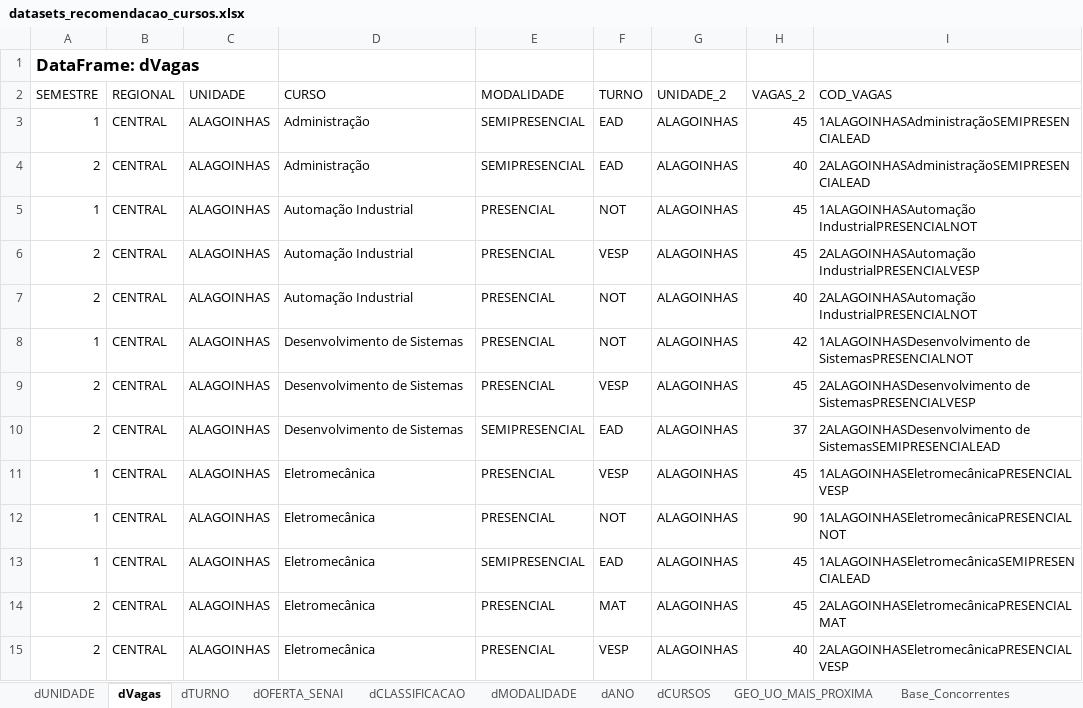
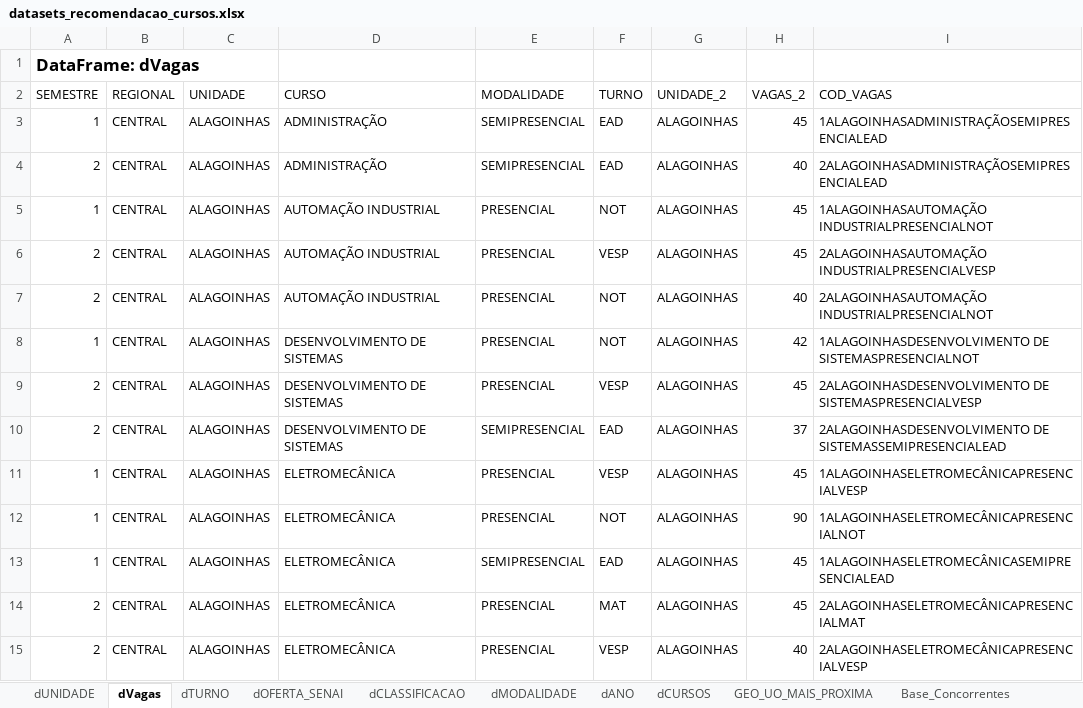
Before and after one commit to imforwork/recomendacao_de_cursos, an Excel workbook: datasets_recomendacao_cursos.xlsx, sheet dVagas, drawn as a sheet; only a part is shown; values as stored, in another font and other column widths than the file's, no borders; table styles not drawn; the diff covers the shown part only; the diff names each change by its address in the sheet, - before the commit and + after, or states it on an @@ line.

```diff
--- a/datasets_recomendacao_cursos.xlsx (sheet dVagas)
+++ b/datasets_recomendacao_cursos.xlsx (sheet dVagas)
-D3:D4 (CURSO): Administração
+D3:D4 (CURSO): ADMINISTRAÇÃO
-I3 (COD_VAGAS): 1ALAGOINHASAdministraçãoSEMIPRESENCIALEAD
+I3 (COD_VAGAS): 1ALAGOINHASADMINISTRAÇÃOSEMIPRESENCIALEAD
-I4 (COD_VAGAS): 2ALAGOINHASAdministraçãoSEMIPRESENCIALEAD
+I4 (COD_VAGAS): 2ALAGOINHASADMINISTRAÇÃOSEMIPRESENCIALEAD
-D5:D7 (CURSO): Automação Industrial
+D5:D7 (CURSO): AUTOMAÇÃO INDUSTRIAL
-I5 (COD_VAGAS): 1ALAGOINHASAutomação IndustrialPRESENCIALNOT
+I5 (COD_VAGAS): 1ALAGOINHASAUTOMAÇÃO INDUSTRIALPRESENCIALNOT
-I6 (COD_VAGAS): 2ALAGOINHASAutomação IndustrialPRESENCIALVESP
+I6 (COD_VAGAS): 2ALAGOINHASAUTOMAÇÃO INDUSTRIALPRESENCIALVESP
-I7 (COD_VAGAS): 2ALAGOINHASAutomação IndustrialPRESENCIALNOT
+I7 (COD_VAGAS): 2ALAGOINHASAUTOMAÇÃO INDUSTRIALPRESENCIALNOT
-D8:D10 (CURSO): Desenvolvimento de Sistemas
+D8:D10 (CURSO): DESENVOLVIMENTO DE SISTEMAS
-I8 (COD_VAGAS): 1ALAGOINHASDesenvolvimento de SistemasPRESENCIALNOT
+I8 (COD_VAGAS): 1ALAGOINHASDESENVOLVIMENTO DE SISTEMASPRESENCIALNOT
-I9 (COD_VAGAS): 2ALAGOINHASDesenvolvimento de SistemasPRESENCIALVESP
+I9 (COD_VAGAS): 2ALAGOINHASDESENVOLVIMENTO DE SISTEMASPRESENCIALVESP
-I10 (COD_VAGAS): 2ALAGOINHASDesenvolvimento de SistemasSEMIPRESENCIALEAD
+I10 (COD_VAGAS): 2ALAGOINHASDESENVOLVIMENTO DE SISTEMASSEMIPRESENCIALEAD
-D11:D15 (CURSO): Eletromecânica
+D11:D15 (CURSO): ELETROMECÂNICA
-I11 (COD_VAGAS): 1ALAGOINHASEletromecânicaPRESENCIALVESP
+I11 (COD_VAGAS): 1ALAGOINHASELETROMECÂNICAPRESENCIALVESP
-I12 (COD_VAGAS): 1ALAGOINHASEletromecânicaPRESENCIALNOT
+I12 (COD_VAGAS): 1ALAGOINHASELETROMECÂNICAPRESENCIALNOT
-I13 (COD_VAGAS): 1ALAGOINHASEletromecânicaSEMIPRESENCIALEAD
+I13 (COD_VAGAS): 1ALAGOINHASELETROMECÂNICASEMIPRESENCIALEAD
-I14 (COD_VAGAS): 2ALAGOINHASEletromecânicaPRESENCIALMAT
+I14 (COD_VAGAS): 2ALAGOINHASELETROMECÂNICAPRESENCIALMAT
-I15 (COD_VAGAS): 2ALAGOINHASEletromecânicaPRESENCIALVESP
+I15 (COD_VAGAS): 2ALAGOINHASELETROMECÂNICAPRESENCIALVESP
```
Also changed, not shown: 798 edited cells elsewhere in this sheet, 1 other file.
